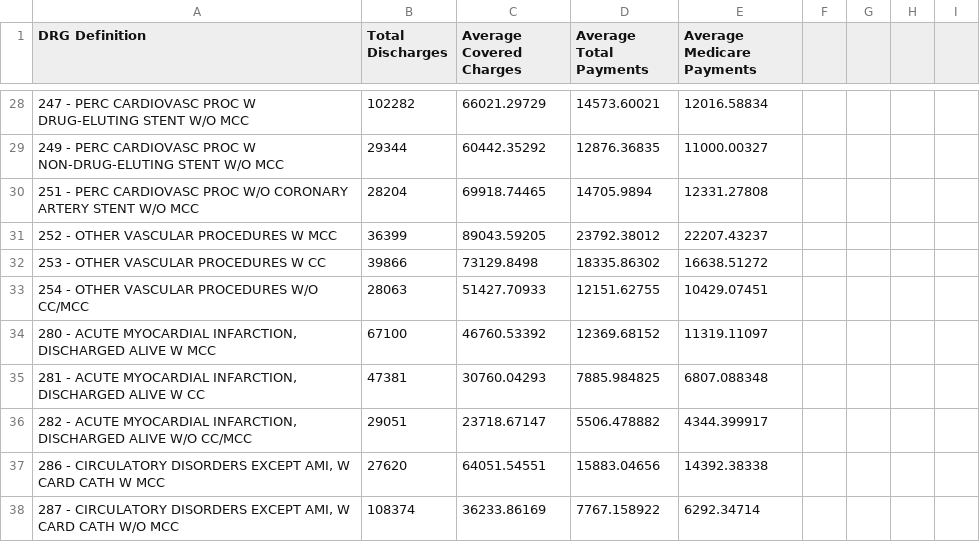
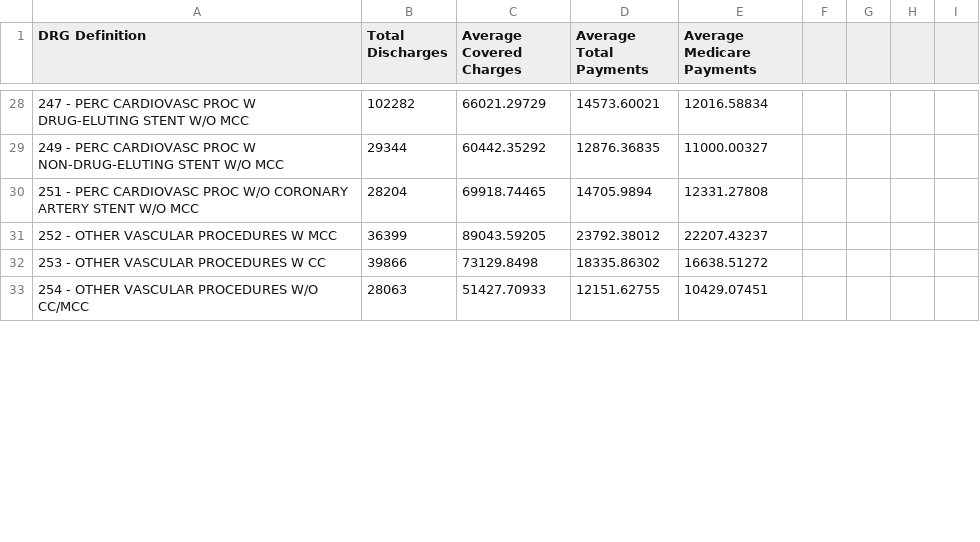
Before and after one commit to alblaine/visualanalytics690, a CSV file: data/National-Data-By-DRG.csv, drawn as a sheet; only a part is shown, gaps mark what is left out; the diff covers the shown part only.

```diff
--- a/data/National-Data-By-DRG.csv
+++ b/data/National-Data-By-DRG.csv
@@ -33,6 +33 @@ DRG Definition,Total Discharges,Average Covered Charges,Average Total Payments,A
 254 - OTHER VASCULAR PROCEDURES W/O CC/MCC,28063,51427.70933,12151.62755,10429.07451
-"280 - ACUTE MYOCARDIAL INFARCTION, DISCHARGED ALIVE W MCC",67100,46760.53392,12369.68152,11319.11097
-"281 - ACUTE MYOCARDIAL INFARCTION, DISCHARGED ALIVE W CC",47381,30760.04293,7885.984825,6807.088348
-"282 - ACUTE MYOCARDIAL INFARCTION, DISCHARGED ALIVE W/O CC/MCC",29051,23718.67147,5506.478882,4344.399917
-"286 - CIRCULATORY DISORDERS EXCEPT AMI, W CARD CATH W MCC",27620,64051.54551,15883.04656,14392.38338
-"287 - CIRCULATORY DISORDERS EXCEPT AMI, W CARD CATH W/O MCC",108374,36233.86169,7767.158922,6292.34714
```
Also changed, not shown: 10 added rows and 5 removed rows elsewhere in this file, data/NC-DRG-Summary-Data.csv, 3 other files.
